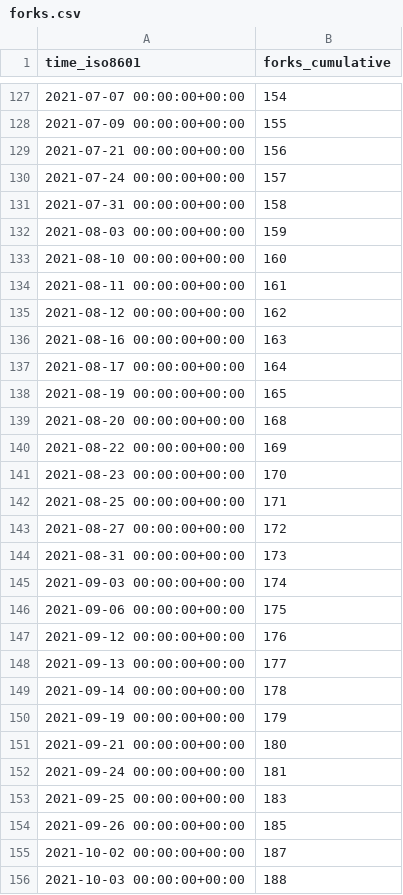
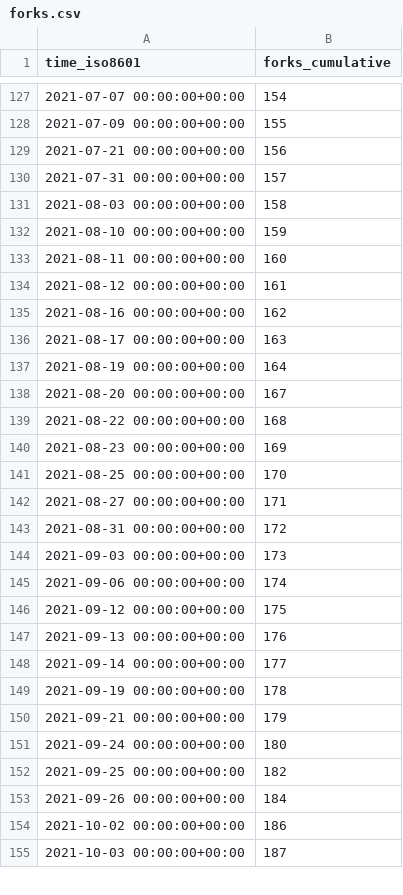
Before and after one commit to vinbrucelu/cli, a CSV file: tendermint/starport/ghrs-data/forks.csv, drawn as a sheet; only a part is shown, gaps mark what is left out; the diff covers the shown part only.

```diff
--- a/tendermint/starport/ghrs-data/forks.csv
+++ b/tendermint/starport/ghrs-data/forks.csv
@@ -129,28 +129,27 @@ time_iso8601,forks_cumulative
 2021-07-21 00:00:00+00:00,156
-2021-07-24 00:00:00+00:00,157
-2021-07-31 00:00:00+00:00,158
-2021-08-03 00:00:00+00:00,159
-2021-08-10 00:00:00+00:00,160
-2021-08-11 00:00:00+00:00,161
-2021-08-12 00:00:00+00:00,162
-2021-08-16 00:00:00+00:00,163
-2021-08-17 00:00:00+00:00,164
-2021-08-19 00:00:00+00:00,165
-2021-08-20 00:00:00+00:00,168
-2021-08-22 00:00:00+00:00,169
-2021-08-23 00:00:00+00:00,170
-2021-08-25 00:00:00+00:00,171
-2021-08-27 00:00:00+00:00,172
-2021-08-31 00:00:00+00:00,173
-2021-09-03 00:00:00+00:00,174
-2021-09-06 00:00:00+00:00,175
-2021-09-12 00:00:00+00:00,176
-2021-09-13 00:00:00+00:00,177
-2021-09-14 00:00:00+00:00,178
-2021-09-19 00:00:00+00:00,179
-2021-09-21 00:00:00+00:00,180
-2021-09-24 00:00:00+00:00,181
-2021-09-25 00:00:00+00:00,183
-2021-09-26 00:00:00+00:00,185
-2021-10-02 00:00:00+00:00,187
-2021-10-03 00:00:00+00:00,188
+2021-07-31 00:00:00+00:00,157
+2021-08-03 00:00:00+00:00,158
+2021-08-10 00:00:00+00:00,159
+2021-08-11 00:00:00+00:00,160
+2021-08-12 00:00:00+00:00,161
+2021-08-16 00:00:00+00:00,162
+2021-08-17 00:00:00+00:00,163
+2021-08-19 00:00:00+00:00,164
+2021-08-20 00:00:00+00:00,167
+2021-08-22 00:00:00+00:00,168
+2021-08-23 00:00:00+00:00,169
+2021-08-25 00:00:00+00:00,170
+2021-08-27 00:00:00+00:00,171
+2021-08-31 00:00:00+00:00,172
+2021-09-03 00:00:00+00:00,173
+2021-09-06 00:00:00+00:00,174
+2021-09-12 00:00:00+00:00,175
+2021-09-13 00:00:00+00:00,176
+2021-09-14 00:00:00+00:00,177
+2021-09-19 00:00:00+00:00,178
+2021-09-21 00:00:00+00:00,179
+2021-09-24 00:00:00+00:00,180
+2021-09-25 00:00:00+00:00,182
+2021-09-26 00:00:00+00:00,184
+2021-10-02 00:00:00+00:00,186
+2021-10-03 00:00:00+00:00,187
```
Also changed, not shown: 1 removed row and 95 edited cells elsewhere in this file, tendermint/starport/ghrs-data/stargazers.csv.
